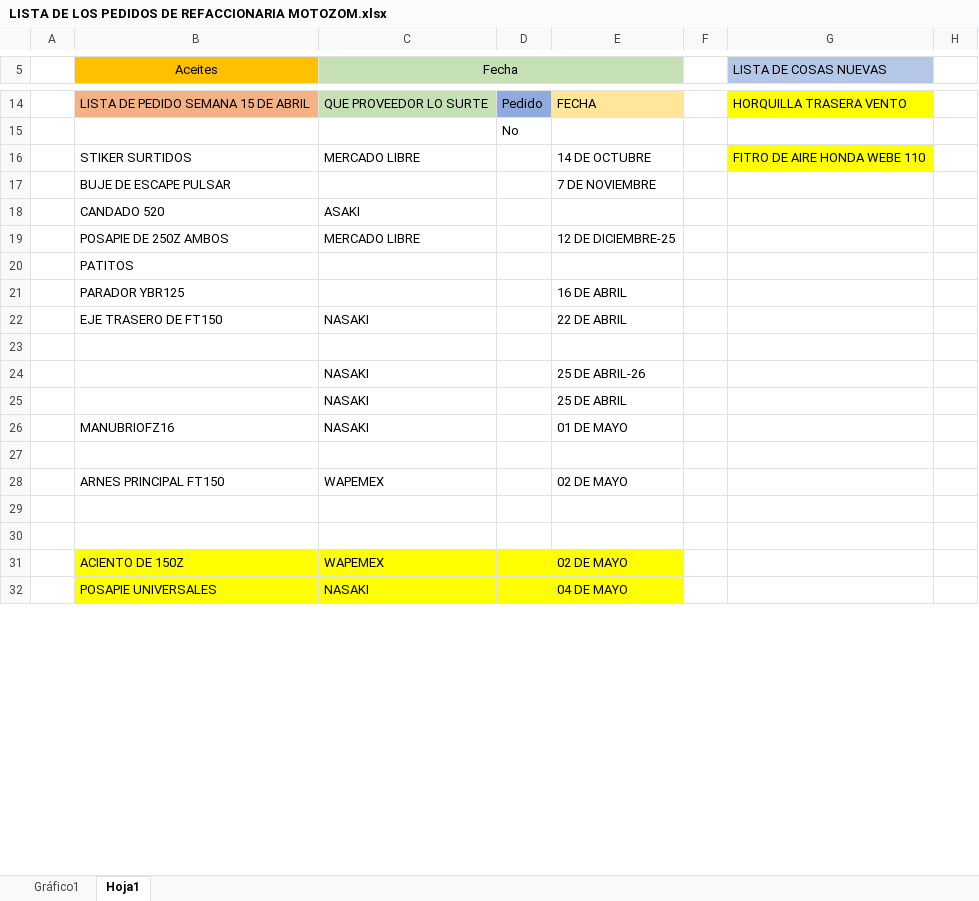
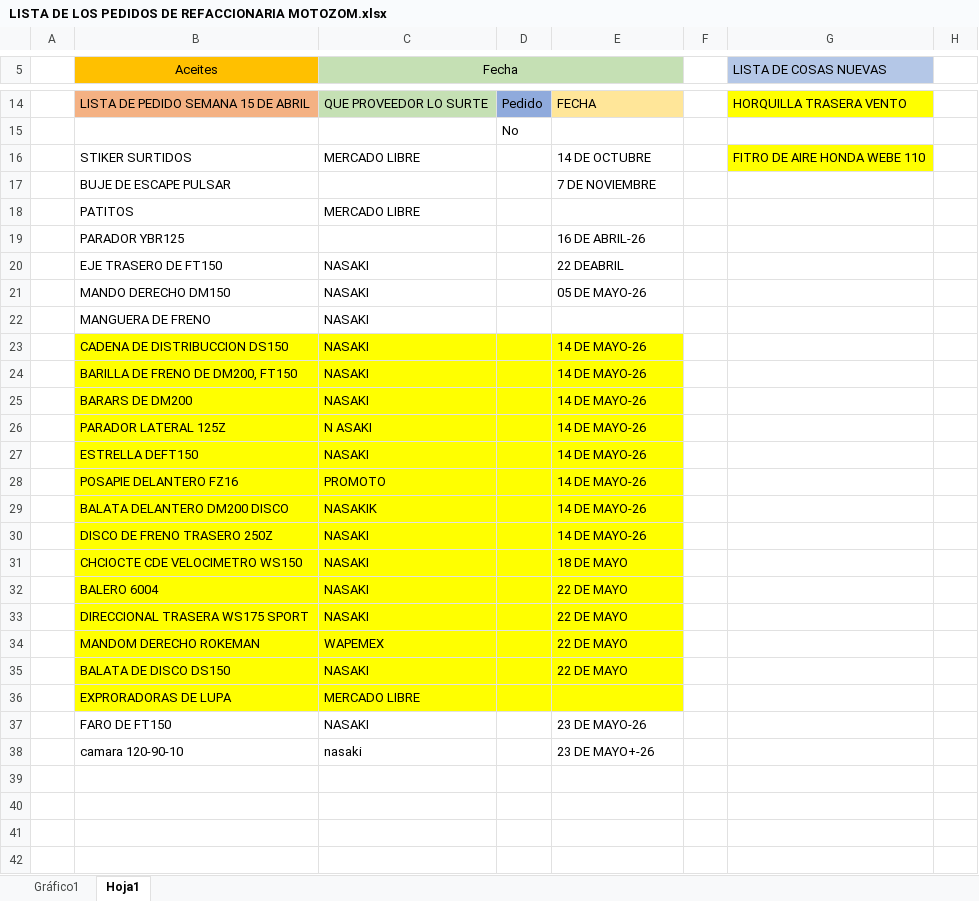
Before and after one commit to MotoZom/Motozom, an Excel workbook: cosas por pedir/LISTA DE LOS PEDIDOS DE REFACCIONARIA MOTOZOM.xlsx, sheet Hoja1, drawn as a sheet; only a part is shown, gaps mark what is left out; values as stored, in another font and other column widths than the file's, no borders; removed rows and columns are numbered as before the commit, all else as after; rows hold the shown columns only; the diff covers the shown part only; the diff names each change by its address in the sheet, - before the commit and + after, or states it on an @@ line.

```diff
--- a/cosas por pedir/LISTA DE LOS PEDIDOS DE REFACCIONARIA MOTOZOM.xlsx (sheet Hoja1)
+++ b/cosas por pedir/LISTA DE LOS PEDIDOS DE REFACCIONARIA MOTOZOM.xlsx (sheet Hoja1)
-row 18:  | CANDADO 520 | ASAKI
-row 19:  | POSAPIE DE 250Z AMBOS | MERCADO LIBRE |  | 12 DE DICIEMBRE-25
-C18 (Fecha): (empty)
+C18 (Fecha): MERCADO LIBRE
-E19: 16 DE ABRIL
+E19: 16 DE ABRIL-26
-E20: 22 DE ABRIL
+E20: 22 DEABRIL
-row 21: (empty)
+row 21:  | MANDO DERECHO DM150 | NASAKI |  | 05 DE MAYO-26
-row 24:  |  | NASAKI |  | 25 DE ABRIL-26
-row 25:  |  | NASAKI |  | 25 DE ABRIL
+row 22:  | MANGUERA DE FRENO | NASAKI
+row 23:  | CADENA DE DISTRIBUCCION DS150 | NASAKI |  | 14 DE MAYO-26
+row 24:  | BARILLA DE FRENO DE DM200, FT150 | NASAKI |  | 14 DE MAYO-26
+row 25:  | BARARS DE DM200 | NASAKI |  | 14 DE MAYO-26
+row 26:  | PARADOR LATERAL 125Z | N ASAKI |  | 14 DE MAYO-26
+row 27:  | ESTRELLA DEFT150 | NASAKI |  | 14 DE MAYO-26
+row 28:  | POSAPIE DELANTERO FZ16 | PROMOTO |  | 14 DE MAYO-26
+row 29:  | BALATA DELANTERO DM200 DISCO | NASAKIK |  | 14 DE MAYO-26
+row 30:  | DISCO DE FRENO TRASERO 250Z | NASAKI |  | 14 DE MAYO-26
-B31 (Aceites): MANUBRIOFZ16
+B31 (Aceites): CHCIOCTE CDE VELOCIMETRO WS150
-B31:E32 fill: none
+B31:E32 fill: #FFFF00
-E31: 01 DE MAYO
+E31: 18 DE MAYO
-row 32: (empty)
+row 32:  | BALERO 6004 | NASAKI |  | 22 DE MAYO
+row 33:  | DIRECCIONAL TRASERA WS175 SPORT | NASAKI |  | 22 DE MAYO
-B34 (Aceites): ARNES PRINCIPAL FT150
+B34 (Aceites): MANDOM DERECHO ROKEMAN
-B34:E34 fill: none
+B34:E34 fill: #FFFF00
-E34: 02 DE MAYO
+E34: 22 DE MAYO
+row 35:  | BALATA DE DISCO DS150 | NASAKI |  | 22 DE MAYO
+row 36:  | EXPRORADORAS DE LUPA | MERCADO LIBRE
+row 37:  | FARO DE FT150 | NASAKI |  | 23 DE MAYO-26
+row 38:  | camara 120-90-10 | nasaki |  | 23 DE MAYO+-26
-row 41:  | ACIENTO DE 150Z | WAPEMEX |  | 02 DE MAYO
+row 41: (empty)
-B41:E42 fill: #FFFF00
+B41:E42 fill: none
-row 42:  | POSAPIE UNIVERSALES | NASAKI |  | 04 DE MAYO
+row 42: (empty)
```
Also changed, not shown: 8 added rows, 17 removed rows, 18 edited cells and cell formats elsewhere in this sheet, charts or pictures, 3 other files.
